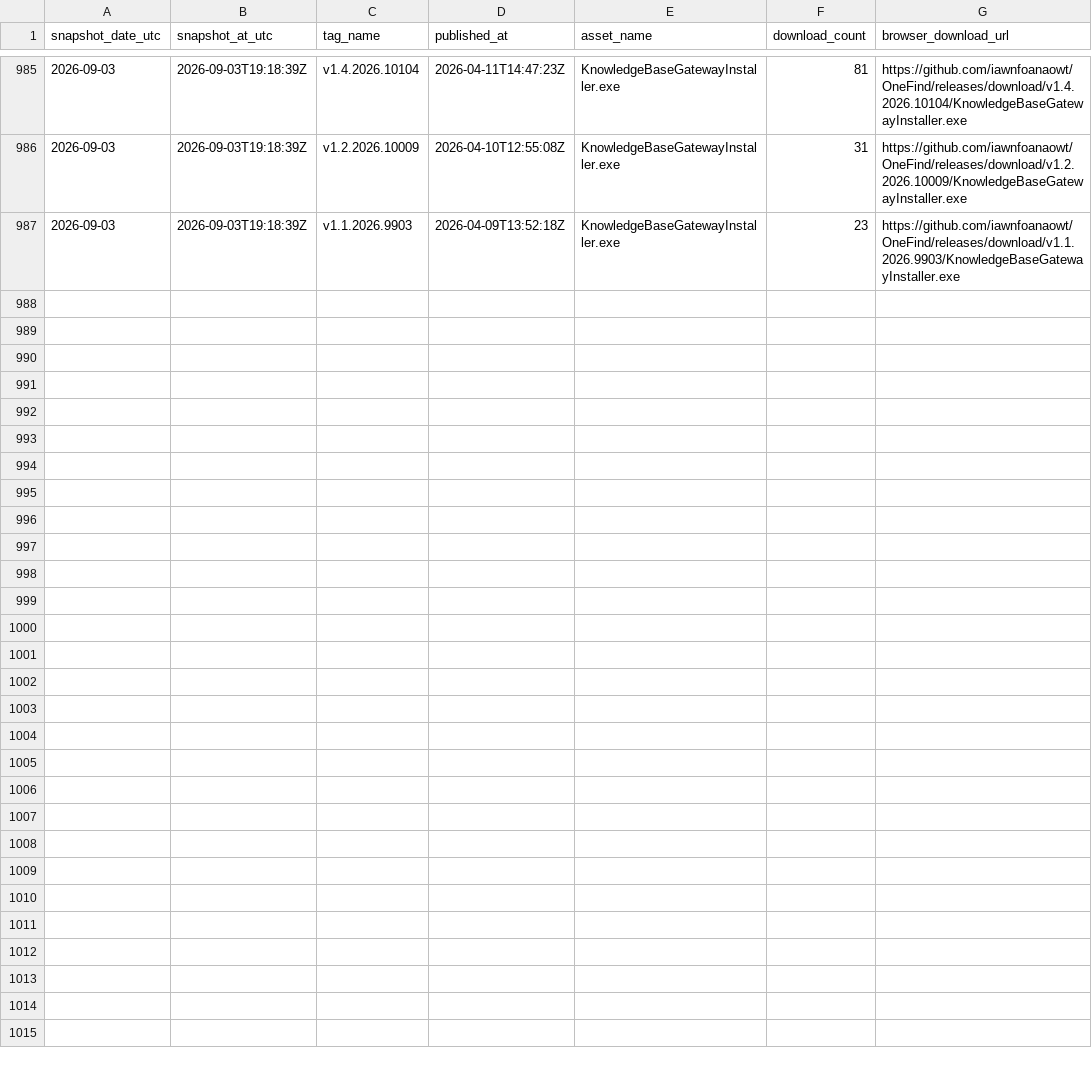
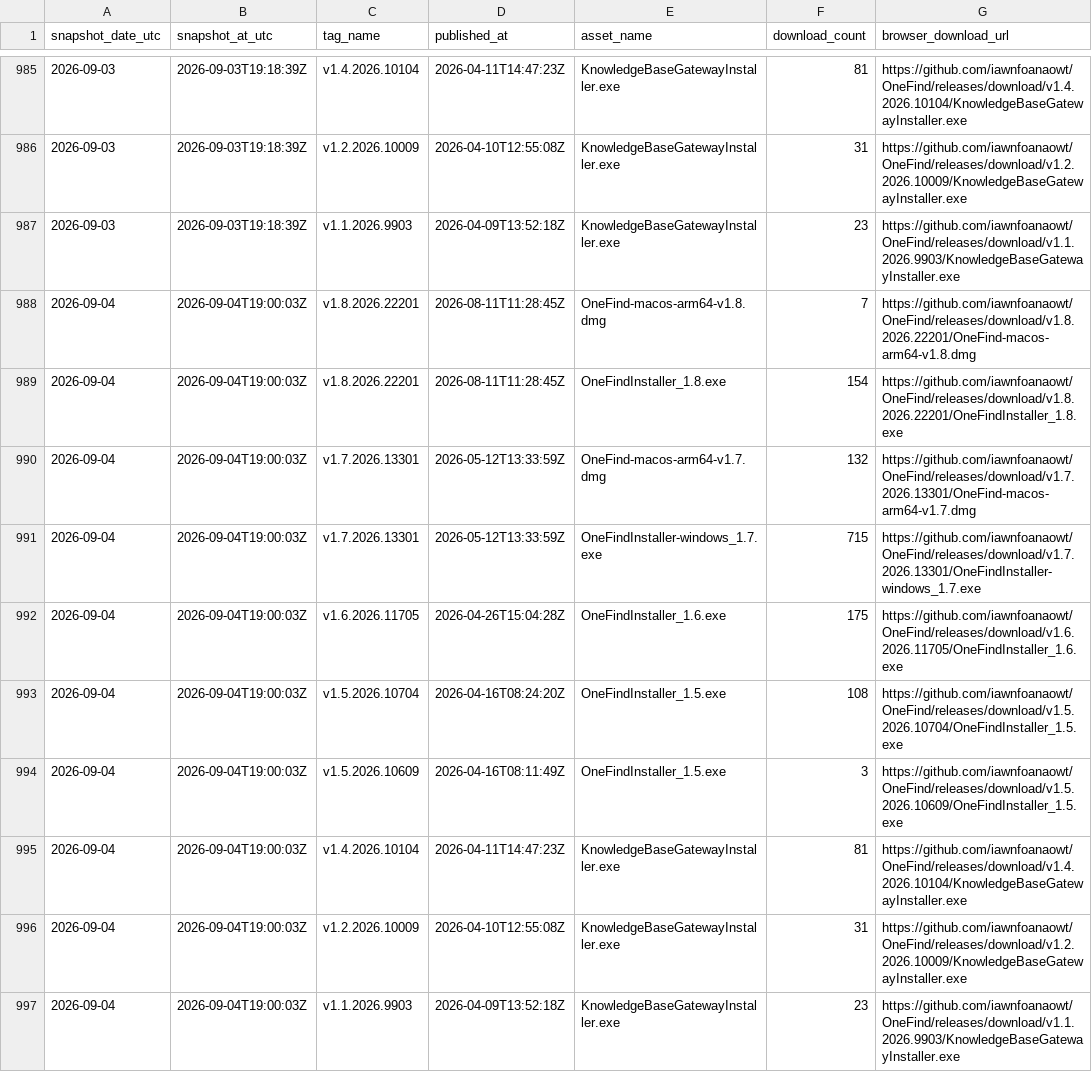
Before and after one commit to iawnfoanaowt/Knowledge-Base-Gateway, a CSV file: traffic-history/release-downloads.csv, drawn as a sheet; only a part is shown, gaps mark what is left out.

```diff
--- a/traffic-history/release-downloads.csv
+++ b/traffic-history/release-downloads.csv
@@ -987 +987,11 @@
 "2026-09-03","2026-09-03T19:18:39Z","v1.1.2026.9903","2026-04-09T13:52:18Z","KnowledgeBaseGatewayInstaller.exe","23","https://github.com/iawnfoanaowt/OneFind/releases/download/v1.1.2026.9903/KnowledgeBaseGatewayInstaller.exe"
+"2026-09-04","2026-09-04T19:00:03Z","v1.8.2026.22201","2026-08-11T11:28:45Z","OneFind-macos-arm64-v1.8.dmg","7","https://github.com/iawnfoanaowt/OneFind/releases/download/v1.8.2026.22201/OneFind-macos-arm64-v1.8.dmg"
+"2026-09-04","2026-09-04T19:00:03Z","v1.8.2026.22201","2026-08-11T11:28:45Z","OneFindInstaller_1.8.exe","154","https://github.com/iawnfoanaowt/OneFind/releases/download/v1.8.2026.22201/OneFindInstaller_1.8.exe"
+"2026-09-04","2026-09-04T19:00:03Z","v1.7.2026.13301","2026-05-12T13:33:59Z","OneFind-macos-arm64-v1.7.dmg","132","https://github.com/iawnfoanaowt/OneFind/releases/download/v1.7.2026.13301/OneFind-macos-arm64-v1.7.dmg"
+"2026-09-04","2026-09-04T19:00:03Z","v1.7.2026.13301","2026-05-12T13:33:59Z","OneFindInstaller-windows_1.7.exe","715","https://github.com/iawnfoanaowt/OneFind/releases/download/v1.7.2026.13301/OneFindInstaller-windows_1.7.exe"
+"2026-09-04","2026-09-04T19:00:03Z","v1.6.2026.11705","2026-04-26T15:04:28Z","OneFindInstaller_1.6.exe","175","https://github.com/iawnfoanaowt/OneFind/releases/download/v1.6.2026.11705/OneFindInstaller_1.6.exe"
+"2026-09-04","2026-09-04T19:00:03Z","v1.5.2026.10704","2026-04-16T08:24:20Z","OneFindInstaller_1.5.exe","108","https://github.com/iawnfoanaowt/OneFind/releases/download/v1.5.2026.10704/OneFindInstaller_1.5.exe"
+"2026-09-04","2026-09-04T19:00:03Z","v1.5.2026.10609","2026-04-16T08:11:49Z","OneFindInstaller_1.5.exe","3","https://github.com/iawnfoanaowt/OneFind/releases/download/v1.5.2026.10609/OneFindInstaller_1.5.exe"
+"2026-09-04","2026-09-04T19:00:03Z","v1.4.2026.10104","2026-04-11T14:47:23Z","KnowledgeBaseGatewayInstaller.exe","81","https://github.com/iawnfoanaowt/OneFind/releases/download/v1.4.2026.10104/KnowledgeBaseGatewayInstaller.exe"
+"2026-09-04","2026-09-04T19:00:03Z","v1.2.2026.10009","2026-04-10T12:55:08Z","KnowledgeBaseGatewayInstaller.exe","31","https://github.com/iawnfoanaowt/OneFind/releases/download/v1.2.2026.10009/KnowledgeBaseGatewayInstaller.exe"
+"2026-09-04","2026-09-04T19:00:03Z","v1.1.2026.9903","2026-04-09T13:52:18Z","KnowledgeBaseGatewayInstaller.exe","23","https://github.com/iawnfoanaowt/OneFind/releases/download/v1.1.2026.9903/KnowledgeBaseGatewayInstaller.exe"
```
Also changed, not shown: traffic-history/views-daily.csv, 11 other files.
